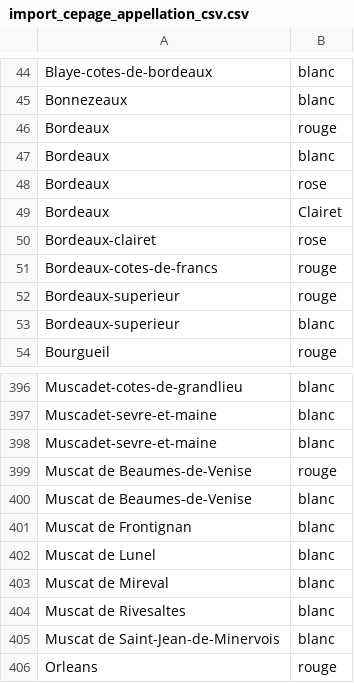
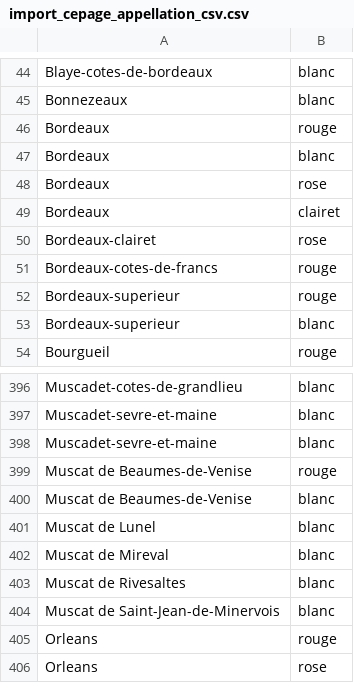
Before and after one commit to BastienBellariva/projet_recolte, a CSV file: source/import_cepage_appellation_csv.csv, drawn as a sheet; only a part is shown, gaps mark what is left out; the shorter side is filled out with more unchanged rows.

Commit message:
Correction script + csv pour import cepage-appellation

```diff
--- a/source/import_cepage_appellation_csv.csv
+++ b/source/import_cepage_appellation_csv.csv
@@ -48,3 +48,3 @@ Bordeaux ;blanc
 Bordeaux ;rose
-Bordeaux ;Clairet
+Bordeaux ;clairet
 Bordeaux-clairet;rose
@@ -400,3 +400,2 @@ Muscat de Beaumes-de-Venise;rouge
 Muscat de Beaumes-de-Venise;blanc
-Muscat de Frontignan;blanc
 Muscat de Lunel;blanc
```
Also changed, not shown: source/import_cepage_csv.csv, 2 other files.
